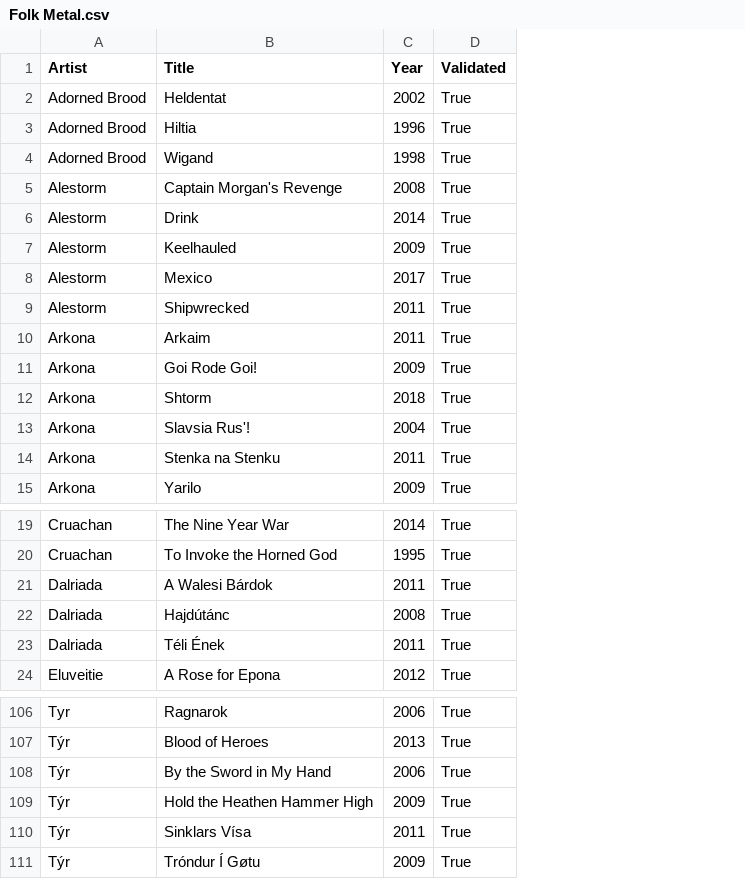
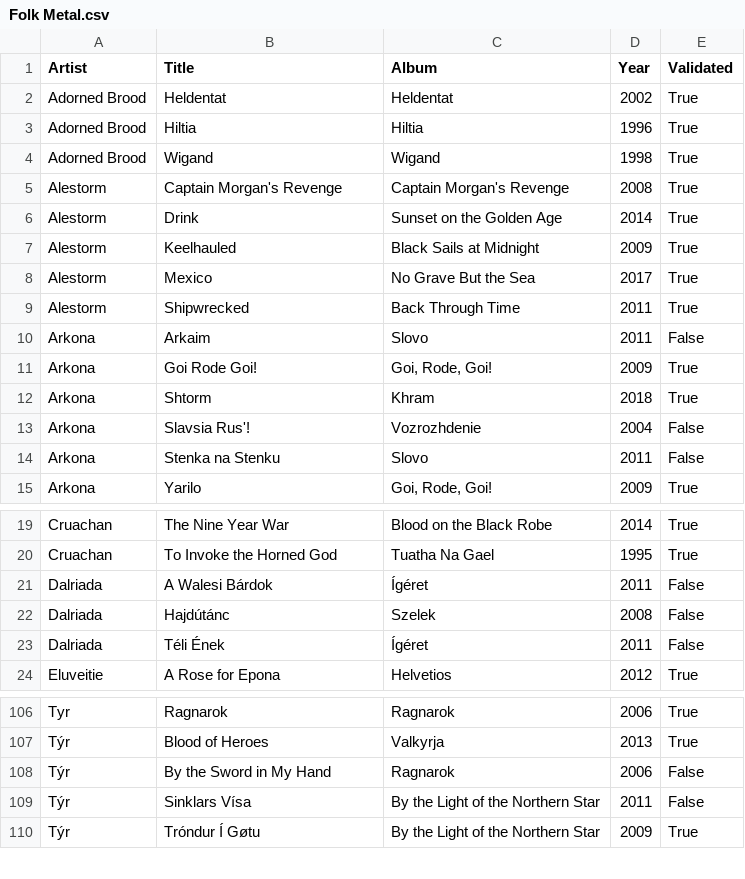
Before and after one commit to nicochunger/NeuralCast, a CSV file: NeuralForge/playlists/Folk Metal.csv, drawn as a sheet; only a part is shown, gaps mark what is left out; removed rows and columns are numbered as before the commit, all else as after; the diff covers the shown part only; the diff names each change by its address in the sheet, - before the commit and + after, or states it on an @@ line.

Commit message:
albums for Folk Metal, some need manual validation

```diff
--- a/NeuralForge/playlists/Folk Metal.csv
+++ b/NeuralForge/playlists/Folk Metal.csv
+column C (Album), rows 2-15: Heldentat | Hiltia | Wigand | Captain Morgan's Revenge | Sunset on the Golden Age | Black Sails at Midnight | No Grave But the Sea | Back Through Time | Slovo | Goi, Rode, Goi! | Khram | Vozrozhdenie | Slovo | Goi, Rode, Goi!; rows 19-24: Blood on the Black Robe | Tuatha Na Gael | Ígéret | Szelek | Ígéret | Helvetios; rows 106-110: Ragnarok | Valkyrja | Ragnarok | By the Light of the Northern Star | By the Light of the Northern Star
-E10 (Validated): True
+E10 (Validated): False
-E13:E14 (Validated): True
+E13:E14 (Validated): False
-E21:E23 (Validated): True
+E21:E23 (Validated): False
-E108 (Validated): True
+E108 (Validated): False
-row 109: Týr | Hold the Heathen Hammer High | 2009 | True
-E109 (Validated): True
+E109 (Validated): False
```
Also changed, not shown: 19 edited cells elsewhere in this file, 2 other files.
